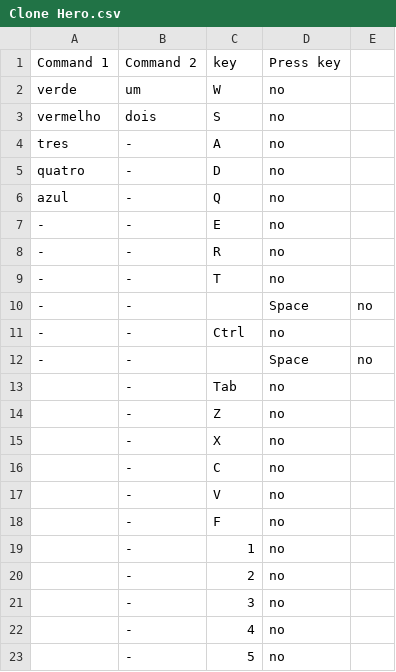
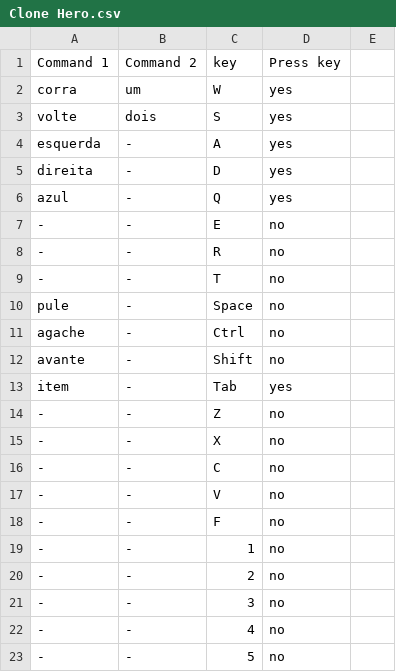
Before and after one commit to Lucas-Nardi/Speech-4-Gaming, a CSV file: Games/Clone Hero.csv, drawn as a sheet.

Commit message:
delete game and recognition command ok

```diff
--- a/Games/Clone Hero.csv
+++ b/Games/Clone Hero.csv
@@ -1,7 +1,7 @@
 Command 1,Command 2,key,Press key
-verde,um,W,no
-vermelho,dois,S,no
-tres,-,A,no
-quatro,-,D,no
-azul,-,Q,no
+corra,um,W,yes
+volte,dois,S,yes
+esquerda,-,A,yes
+direita,-,D,yes
+azul,-,Q,yes
 -,-,E,no
@@ -9,15 +9,15 @@ azul,-,Q,no
 -,-,T,no
--,-,,Space,no
--,-,Ctrl,no
--,-,,Space,no
-,-,Tab,no
-,-,Z,no
-,-,X,no
-,-,C,no
-,-,V,no
-,-,F,no
-,-,1,no
-,-,2,no
-,-,3,no
-,-,4,no
-,-,5,no
+pule,-,Space,no
+agache,-,Ctrl,no
+avante,-,Shift,no
+item,-,Tab,yes
+-,-,Z,no
+-,-,X,no
+-,-,C,no
+-,-,V,no
+-,-,F,no
+-,-,1,no
+-,-,2,no
+-,-,3,no
+-,-,4,no
+-,-,5,no
```
Also changed, not shown: Games/Fall Guy's.csv, 31 other files.
